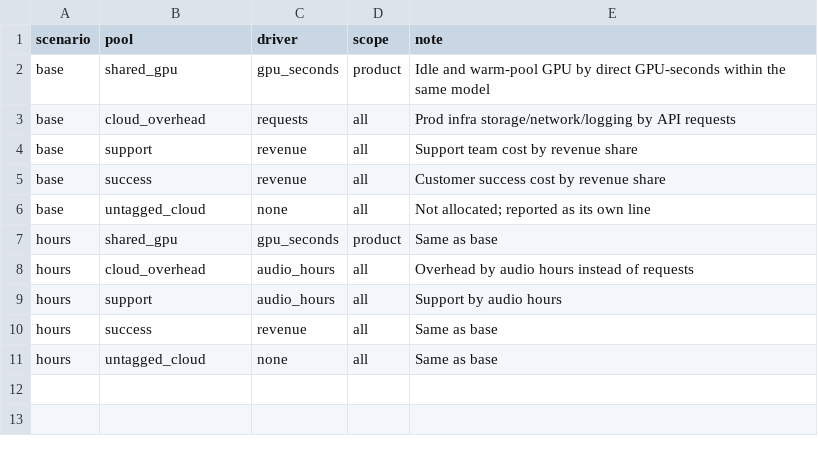
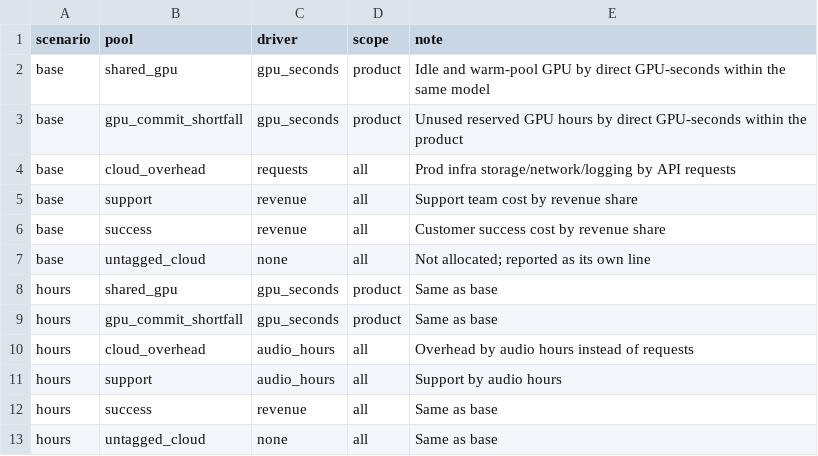
Before and after one commit to sivram04/finance-os, a CSV file: warehouse/seeds/allocation_rules.csv, drawn as a sheet; the diff names each change by its address in the sheet, - before the commit and + after, or states it on an @@ line.

Commit message:
Step 4: burn, runway and KPIs (M4); unused GPU commit in unit economics
- M2 gap: unused reserved GPU hours become a gpu_commit_shortfall pool,
  allocated by GPU-seconds and included in COGS; anomaly test now checks
  the 3 months before the shift, older below-floor months stay warnings
- Generator: employees and monthly payroll, double-entry GL (revenue,
  collections, payment fees, vendor bills/payments, payroll, opex,
  funding); removes placeholder support/success pools
- Seeds: gl_accounts, departments, metric_catalog (built from
  warehouse/metrics/kpis.yml by scripts/build_metric_catalog.py)
- Marts: fct_gl_monthly, fct_cash_monthly, fct_headcount_monthly,
  fct_kpi_monthly, dim_department, dim_gl_account
- Recon: GL revenue vs rated usage, payroll register vs GL, vendor bills
  vs AP, all unioned into recon_status
- scripts/board_pack.py: one-page monthly KPI summary
- Tests: balanced journal entries, non-negative cash, catalog coverage

```diff
--- a/warehouse/seeds/allocation_rules.csv
+++ b/warehouse/seeds/allocation_rules.csv
+row 3: base | gpu_commit_shortfall | gpu_seconds | product | Unused reserved GPU hours by direct GPU-seconds within the product
+row 9: hours | gpu_commit_shortfall | gpu_seconds | product | Same as base
```
Also changed, not shown: 50 other files.
